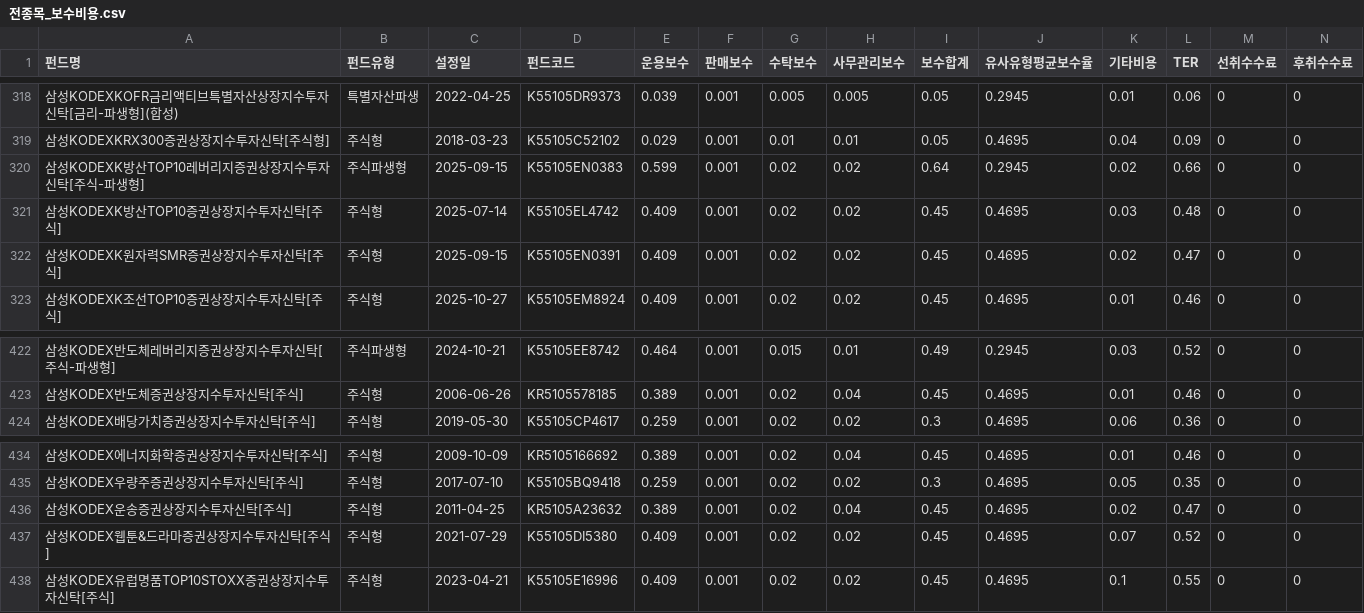
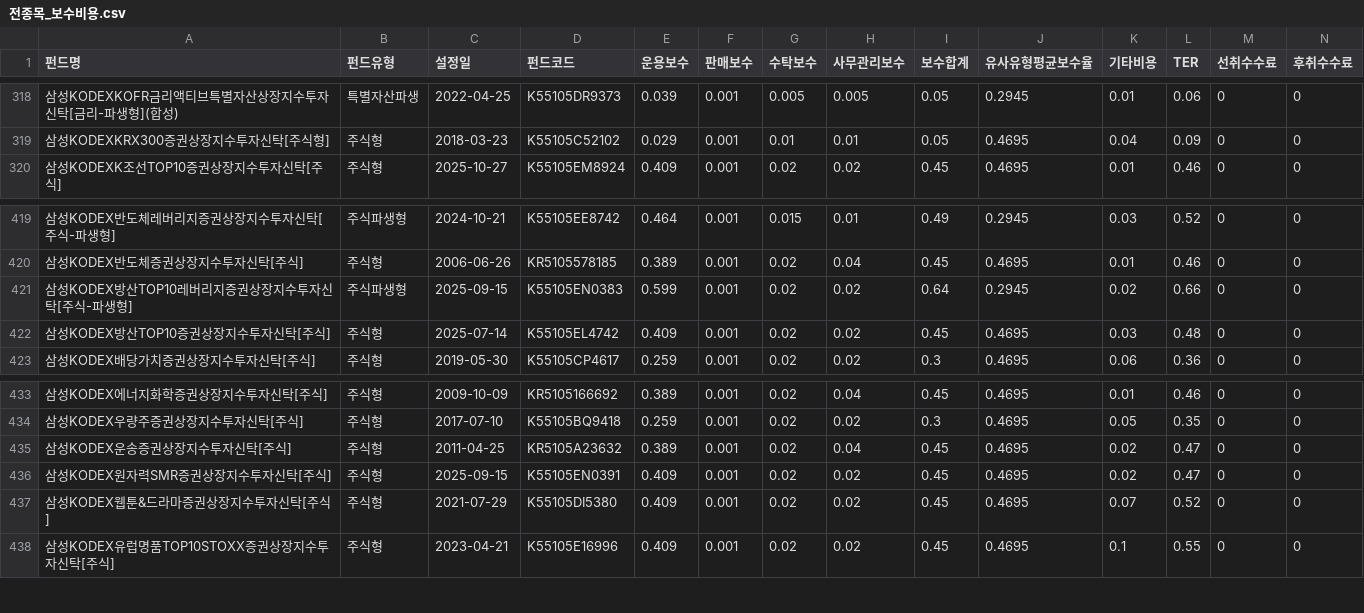
Before and after one commit to if1live/noa-kofia, a CSV file: 전종목_보수비용.csv, drawn as a sheet; only a part is shown, gaps mark what is left out; removed rows and columns are numbered as before the commit, all else as after; rows hold the shown columns only; the diff names each change by its address in the sheet, - before the commit and + after, or states it on an @@ line.

```diff
--- a/전종목_보수비용.csv
+++ b/전종목_보수비용.csv
-row 320: 삼성KODEXK방산TOP10레버리지증권상장지수투자신탁[주식-파생형] | 주식파생형 | 2025-09-15 | K55105EN0383 | 0.599 | 0.001 | 0.02 | 0.02 | 0.64 | 0.2945 | 0.02 | 0.66 | 0 | 0
-row 321: 삼성KODEXK방산TOP10증권상장지수투자신탁[주식] | 주식형 | 2025-07-14 | K55105EL4742 | 0.409 | 0.001 | 0.02 | 0.02 | 0.45 | 0.4695 | 0.03 | 0.48 | 0 | 0
-row 322: 삼성KODEXK원자력SMR증권상장지수투자신탁[주식] | 주식형 | 2025-09-15 | K55105EN0391 | 0.409 | 0.001 | 0.02 | 0.02 | 0.45 | 0.4695 | 0.02 | 0.47 | 0 | 0
+row 421: 삼성KODEX방산TOP10레버리지증권상장지수투자신탁[주식-파생형] | 주식파생형 | 2025-09-15 | K55105EN0383 | 0.599 | 0.001 | 0.02 | 0.02 | 0.64 | 0.2945 | 0.02 | 0.66 | 0 | 0
+row 422: 삼성KODEX방산TOP10증권상장지수투자신탁[주식] | 주식형 | 2025-07-14 | K55105EL4742 | 0.409 | 0.001 | 0.02 | 0.02 | 0.45 | 0.4695 | 0.03 | 0.48 | 0 | 0
+row 436: 삼성KODEX원자력SMR증권상장지수투자신탁[주식] | 주식형 | 2025-09-15 | K55105EN0391 | 0.409 | 0.001 | 0.02 | 0.02 | 0.45 | 0.4695 | 0.02 | 0.47 | 0 | 0
```
